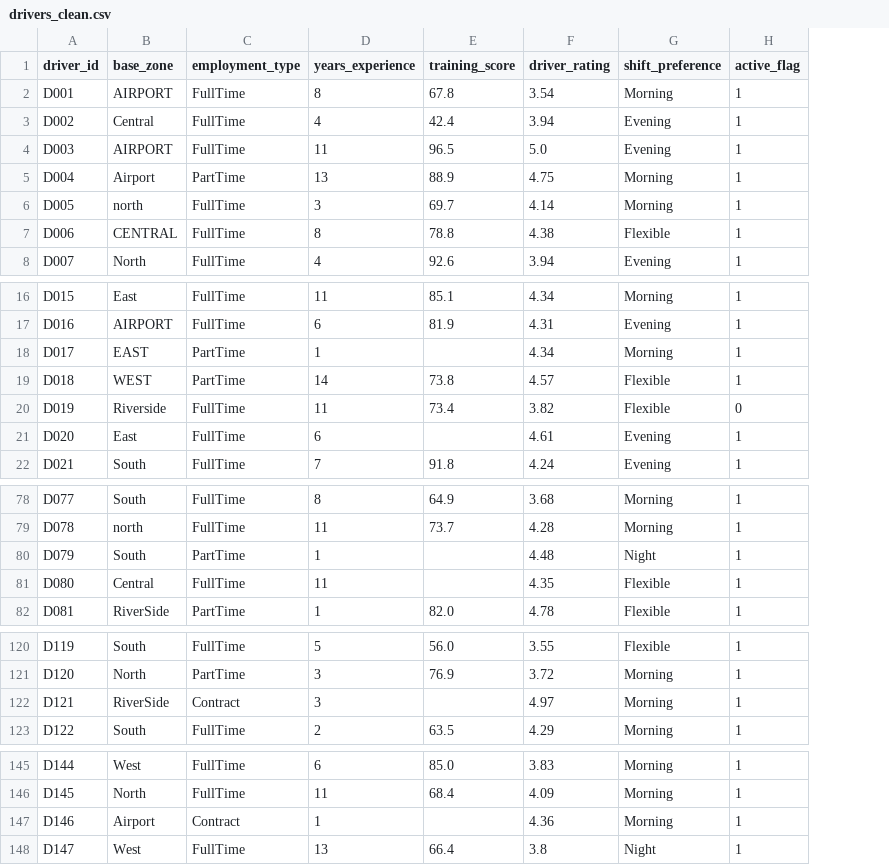
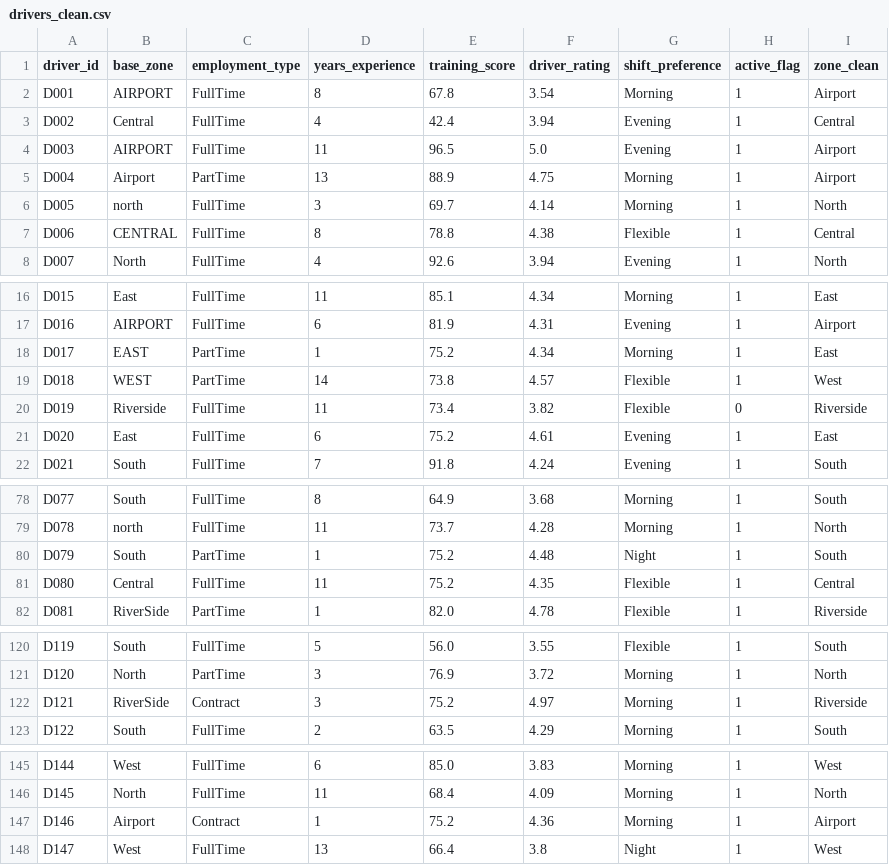
Before and after one commit to hess125/northstar-data_analysis, a CSV file: data/cleaned/drivers_clean.csv, drawn as a sheet; only a part is shown, gaps mark what is left out; the diff covers the shown part only; the diff names each change by its address in the sheet, - before the commit and + after, or states it on an @@ line.

Commit message:
chore: upload cleaned drivers_clean.csv from Colab pipeline

```diff
--- a/data/cleaned/drivers_clean.csv
+++ b/data/cleaned/drivers_clean.csv
+column I (zone_clean), rows 2-8: Airport | Central | Airport | Airport | North | Central | North; rows 16-22: East | Airport | East | West | Riverside | East | South; rows 78-82: South | North | South | Central | Riverside; rows 120-123: South | North | Riverside | South; rows 145-148: West | North | Airport | West
-E18 (training_score): (empty)
+E18 (training_score): 75.2
-E21 (training_score): (empty)
+E21 (training_score): 75.2
-E80:E81 (training_score): (empty)
+E80:E81 (training_score): 75.2
-E122 (training_score): (empty)
+E122 (training_score): 75.2
-E147 (training_score): (empty)
+E147 (training_score): 75.2
```
Also changed, not shown: 1 edited cell elsewhere in this file.
